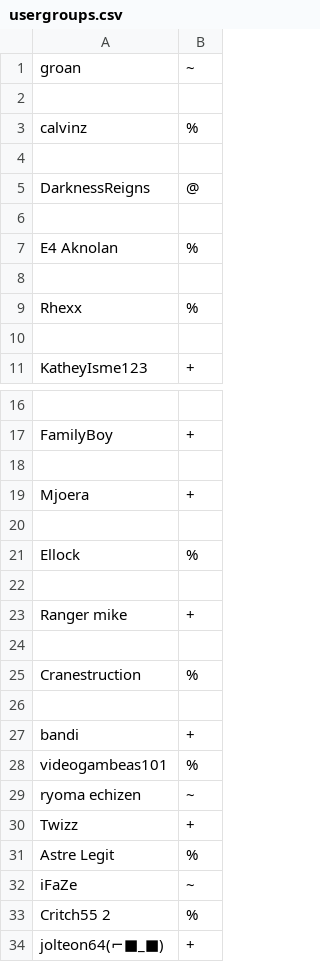
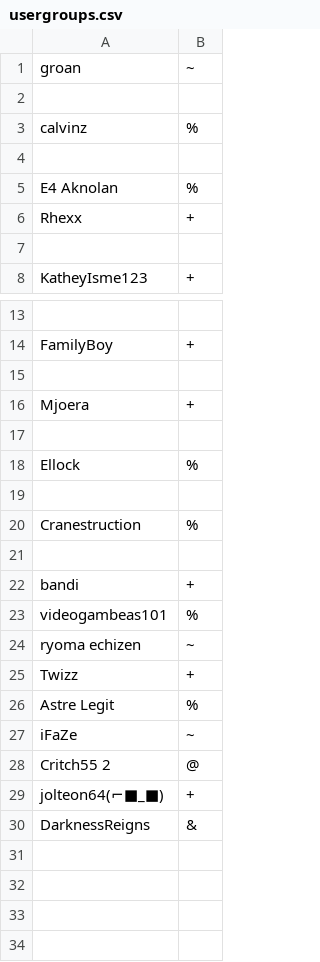
Before and after one commit to ChampionYousef/Rain-Server-, a CSV file: config/usergroups.csv, drawn as a sheet; only a part is shown, gaps mark what is left out.

```diff
--- a/config/usergroups.csv
+++ b/config/usergroups.csv
@@ -4,7 +4,4 @@ calvinz,%
 
-DarknessReigns,@
-
 E4 Aknolan,%
-
-Rhexx,%
+Rhexx,+
 
@@ -22,4 +19,2 @@ Ellock,%
 
-Ranger mike,+
-
 Cranestruction,%
@@ -32,3 +27,4 @@ Astre Legit,%
 iFaZe,~
-Critch55 2,%
+Critch55 2,@
 jolteon64(⌐■_■),+
+DarknessReigns,&
```
Also changed, not shown: config/money.csv, 6 other files.
